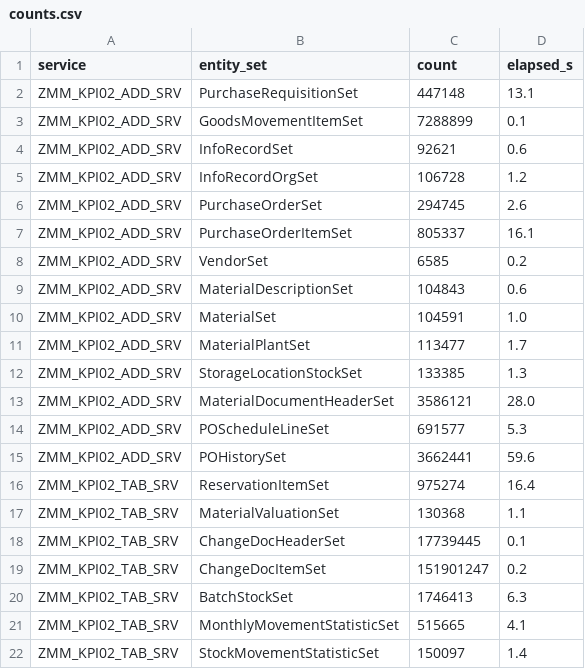
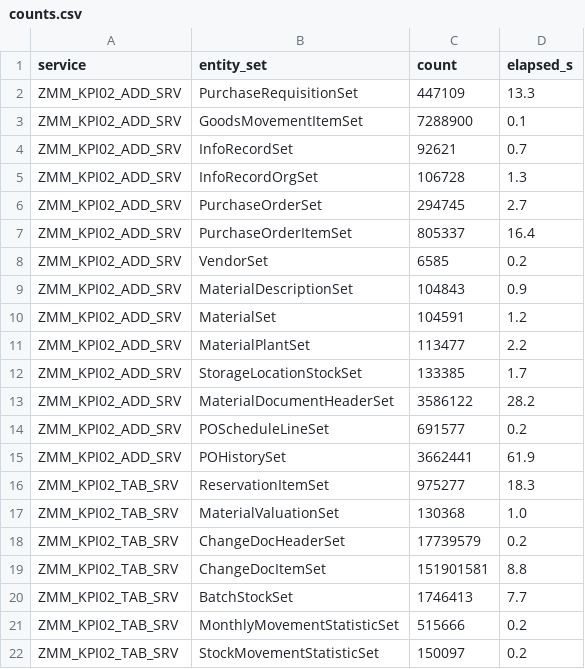
Before and after one commit to nishantk1710/Init-7-8-13-Backend, a CSV file: data-generator/discovery_qa/counts.csv, drawn as a sheet.

```diff
--- a/data-generator/discovery_qa/counts.csv
+++ b/data-generator/discovery_qa/counts.csv
@@ -1,22 +1,22 @@
 service,entity_set,count,elapsed_s
-ZMM_KPI02_ADD_SRV,PurchaseRequisitionSet,447148,13.1
-ZMM_KPI02_ADD_SRV,GoodsMovementItemSet,7288899,0.1
-ZMM_KPI02_ADD_SRV,InfoRecordSet,92621,0.6
-ZMM_KPI02_ADD_SRV,InfoRecordOrgSet,106728,1.2
-ZMM_KPI02_ADD_SRV,PurchaseOrderSet,294745,2.6
-ZMM_KPI02_ADD_SRV,PurchaseOrderItemSet,805337,16.1
+ZMM_KPI02_ADD_SRV,PurchaseRequisitionSet,447109,13.3
+ZMM_KPI02_ADD_SRV,GoodsMovementItemSet,7288900,0.1
+ZMM_KPI02_ADD_SRV,InfoRecordSet,92621,0.7
+ZMM_KPI02_ADD_SRV,InfoRecordOrgSet,106728,1.3
+ZMM_KPI02_ADD_SRV,PurchaseOrderSet,294745,2.7
+ZMM_KPI02_ADD_SRV,PurchaseOrderItemSet,805337,16.4
 ZMM_KPI02_ADD_SRV,VendorSet,6585,0.2
-ZMM_KPI02_ADD_SRV,MaterialDescriptionSet,104843,0.6
-ZMM_KPI02_ADD_SRV,MaterialSet,104591,1.0
-ZMM_KPI02_ADD_SRV,MaterialPlantSet,113477,1.7
-ZMM_KPI02_ADD_SRV,StorageLocationStockSet,133385,1.3
-ZMM_KPI02_ADD_SRV,MaterialDocumentHeaderSet,3586121,28.0
-ZMM_KPI02_ADD_SRV,POScheduleLineSet,691577,5.3
-ZMM_KPI02_ADD_SRV,POHistorySet,3662441,59.6
-ZMM_KPI02_TAB_SRV,ReservationItemSet,975274,16.4
-ZMM_KPI02_TAB_SRV,MaterialValuationSet,130368,1.1
-ZMM_KPI02_TAB_SRV,ChangeDocHeaderSet,17739445,0.1
-ZMM_KPI02_TAB_SRV,ChangeDocItemSet,151901247,0.2
-ZMM_KPI02_TAB_SRV,BatchStockSet,1746413,6.3
-ZMM_KPI02_TAB_SRV,MonthlyMovementStatisticSet,515665,4.1
-ZMM_KPI02_TAB_SRV,StockMovementStatisticSet,150097,1.4
+ZMM_KPI02_ADD_SRV,MaterialDescriptionSet,104843,0.9
+ZMM_KPI02_ADD_SRV,MaterialSet,104591,1.2
+ZMM_KPI02_ADD_SRV,MaterialPlantSet,113477,2.2
+ZMM_KPI02_ADD_SRV,StorageLocationStockSet,133385,1.7
+ZMM_KPI02_ADD_SRV,MaterialDocumentHeaderSet,3586122,28.2
+ZMM_KPI02_ADD_SRV,POScheduleLineSet,691577,0.2
+ZMM_KPI02_ADD_SRV,POHistorySet,3662441,61.9
+ZMM_KPI02_TAB_SRV,ReservationItemSet,975277,18.3
+ZMM_KPI02_TAB_SRV,MaterialValuationSet,130368,1.0
+ZMM_KPI02_TAB_SRV,ChangeDocHeaderSet,17739579,0.2
+ZMM_KPI02_TAB_SRV,ChangeDocItemSet,151901581,8.8
+ZMM_KPI02_TAB_SRV,BatchStockSet,1746413,7.7
+ZMM_KPI02_TAB_SRV,MonthlyMovementStatisticSet,515666,0.2
+ZMM_KPI02_TAB_SRV,StockMovementStatisticSet,150097,0.2
```
Also changed, not shown: data-generator/discovery_qa/delta_support.csv, data-generator/discovery_qa/entity_sets.csv, 8 other files.
